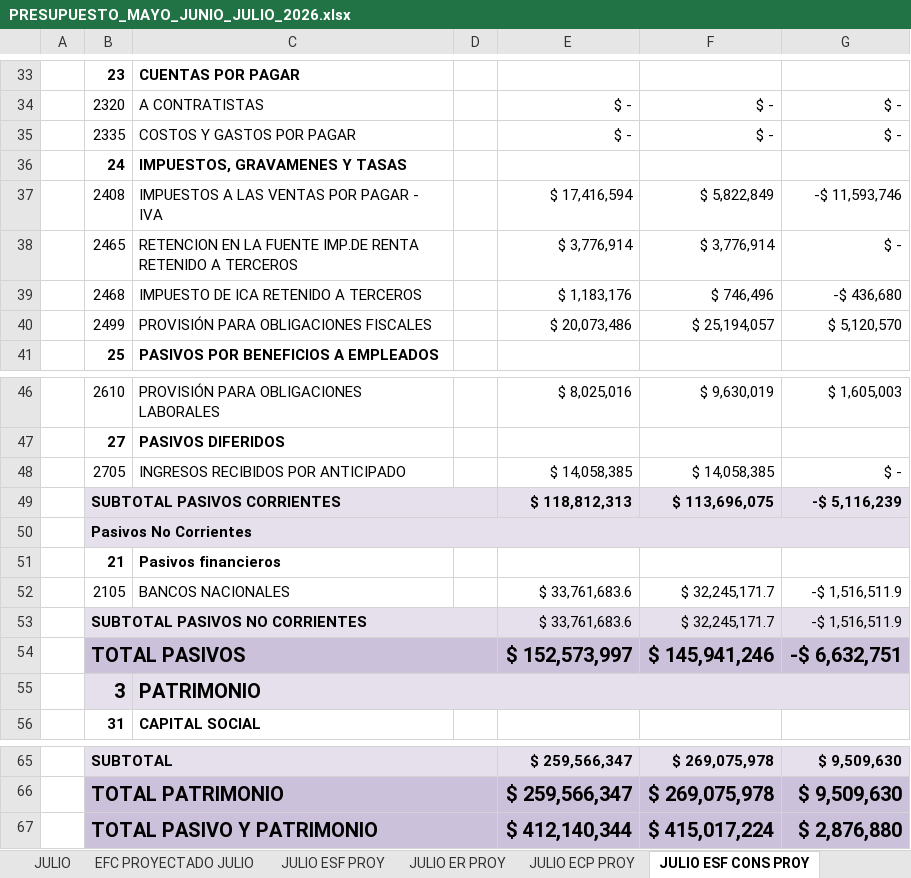
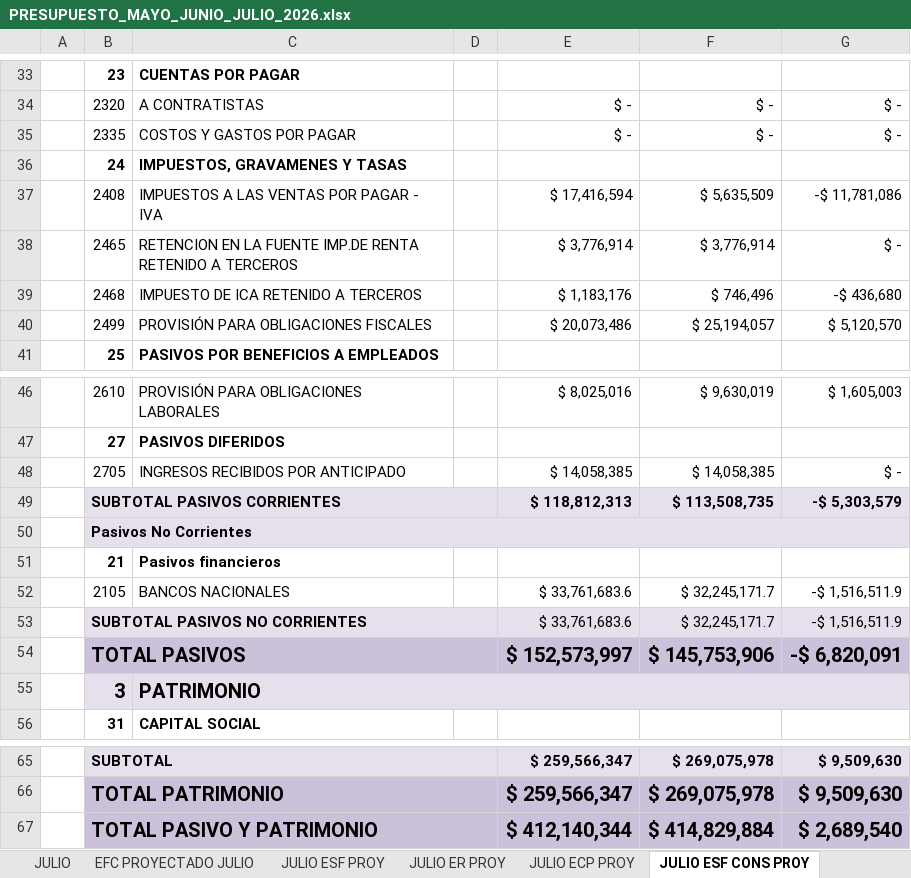
Before and after one commit to ginavillamizar/studentcont-ia, an Excel workbook: PRESUPUESTO_MAYO_JUNIO_JULIO_2026.xlsx, sheet JULIO ESF CONS PROY, drawn as a sheet; only a part is shown, gaps mark what is left out; values as stored, in another font and other column widths than the file's, no borders; charts and pictures not drawn; the diff names each change by its address in the sheet, - before the commit and + after, or states it on an @@ line.

Commit message:
fix(web,excel): cuadrar -.340 IVA julio, formato NIIF, 3105 enero, letras COP y ocultar ceros

```diff
--- a/PRESUPUESTO_MAYO_JUNIO_JULIO_2026.xlsx (sheet JULIO ESF CONS PROY)
+++ b/PRESUPUESTO_MAYO_JUNIO_JULIO_2026.xlsx (sheet JULIO ESF CONS PROY)
-F37: $ 5,822,849
+F37: $ 5,635,509
-G37: -$ 11,593,746
+G37: -$ 11,781,086
-F49: $ 113,696,075
+F49: $ 113,508,735
-G49: -$ 5,116,239
+G49: -$ 5,303,579
-F54: $ 145,941,246
+F54: $ 145,753,906
-G54: -$ 6,632,751
+G54: -$ 6,820,091
-F67: $ 415,017,224
+F67: $ 414,829,884
-G67: $ 2,876,880
+G67: $ 2,689,540
```
Also changed, not shown: sheet JULIO ESF PROY, sheet PARAMETROS, 6 other files.
